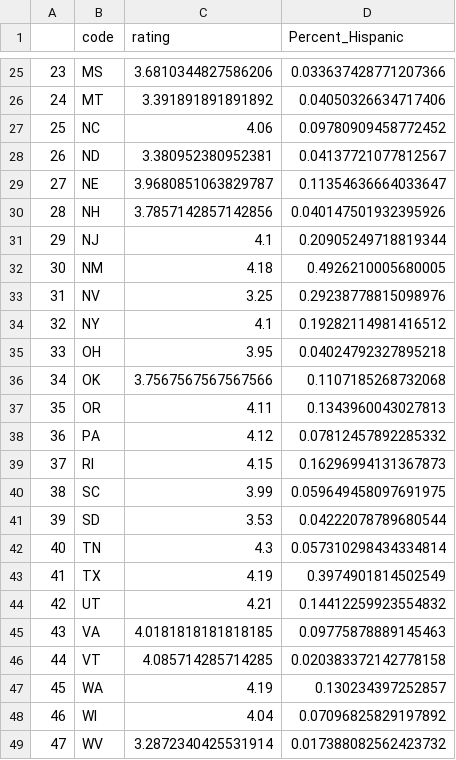
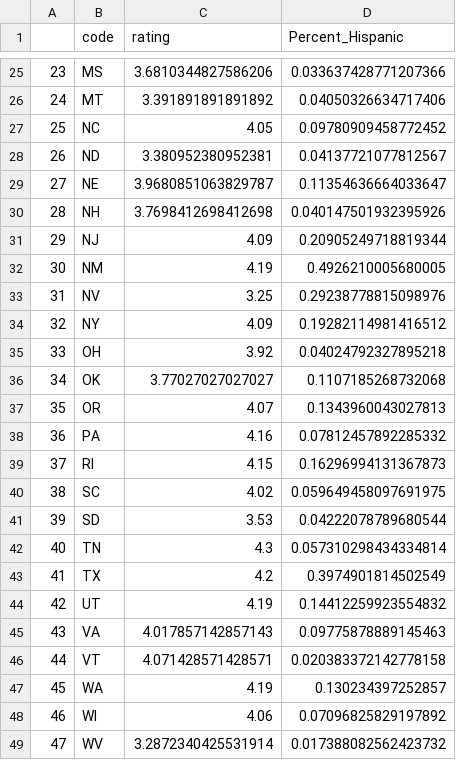
Before and after one commit to scavazos4/Mexican-Restaurant-Analysis, a CSV file: data/averageRatingTable.csv, drawn as a sheet; only a part is shown, gaps mark what is left out; the diff covers the shown part only.

```diff
--- a/data/averageRatingTable.csv
+++ b/data/averageRatingTable.csv
@@ -26,24 +26,24 @@
 24,MT,3.391891891891892,0.04050326634717406
-25,NC,4.06,0.09780909458772452
+25,NC,4.05,0.09780909458772452
 26,ND,3.380952380952381,0.04137721077812567
 27,NE,3.9680851063829787,0.11354636664033647
-28,NH,3.7857142857142856,0.040147501932395926
-29,NJ,4.1,0.20905249718819344
-30,NM,4.18,0.4926210005680005
+28,NH,3.7698412698412698,0.040147501932395926
+29,NJ,4.09,0.20905249718819344
+30,NM,4.19,0.4926210005680005
 31,NV,3.25,0.29238778815098976
-32,NY,4.1,0.19282114981416512
-33,OH,3.95,0.04024792327895218
-34,OK,3.7567567567567566,0.1107185268732068
-35,OR,4.11,0.1343960043027813
-36,PA,4.12,0.07812457892285332
+32,NY,4.09,0.19282114981416512
+33,OH,3.92,0.04024792327895218
+34,OK,3.77027027027027,0.1107185268732068
+35,OR,4.07,0.1343960043027813
+36,PA,4.16,0.07812457892285332
 37,RI,4.15,0.16296994131367873
-38,SC,3.99,0.059649458097691975
+38,SC,4.02,0.059649458097691975
 39,SD,3.53,0.04222078789680544
 40,TN,4.3,0.057310298434334814
-41,TX,4.19,0.3974901814502549
-42,UT,4.21,0.14412259923554832
-43,VA,4.0181818181818185,0.09775878889145463
-44,VT,4.085714285714285,0.020383372142778158
+41,TX,4.2,0.3974901814502549
+42,UT,4.19,0.14412259923554832
+43,VA,4.017857142857143,0.09775878889145463
+44,VT,4.071428571428571,0.020383372142778158
 45,WA,4.19,0.130234397252857
-46,WI,4.04,0.07096825829197892
+46,WI,4.06,0.07096825829197892
 47,WV,3.2872340425531914,0.017388082562423732
```
Also changed, not shown: 14 edited cells elsewhere in this file, data/restaurantsDF.csv, 7 other files.
